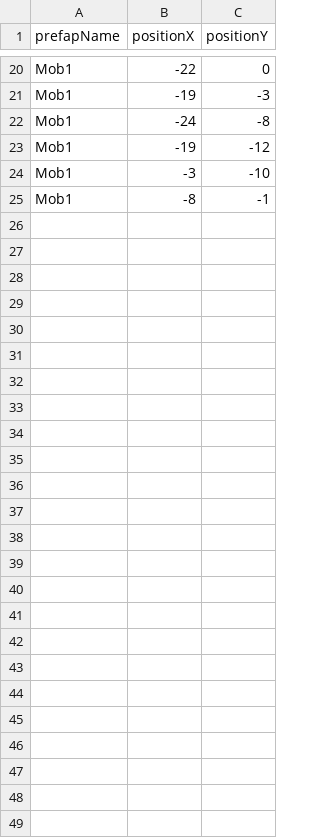
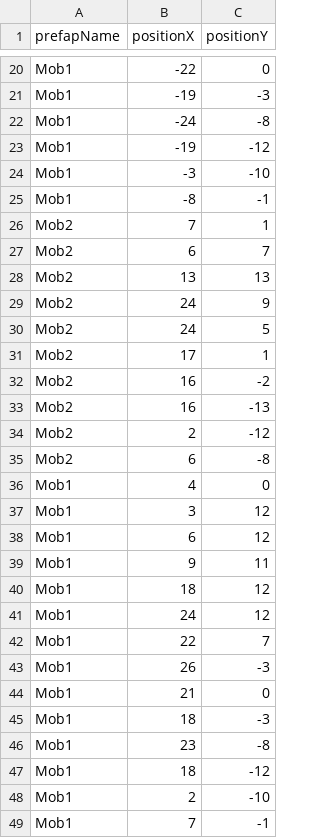
Before and after one commit to YangJinHyeok/T01402201-Team-4, a CSV file: Assets/Resources/DefaultSpawn.csv, drawn as a sheet; only a part is shown, gaps mark what is left out; the diff names each change by its address in the sheet, - before the commit and + after, or states it on an @@ line.

```diff
--- a/Assets/Resources/DefaultSpawn.csv
+++ b/Assets/Resources/DefaultSpawn.csv
+row 26: Mob2 | 7 | 1
+row 27: Mob2 | 6 | 7
+row 28: Mob2 | 13 | 13
+row 29: Mob2 | 24 | 9
+row 30: Mob2 | 24 | 5
+row 31: Mob2 | 17 | 1
+row 32: Mob2 | 16 | -2
+row 33: Mob2 | 16 | -13
+row 34: Mob2 | 2 | -12
+row 35: Mob2 | 6 | -8
+row 36: Mob1 | 4 | 0
+row 37: Mob1 | 3 | 12
+row 38: Mob1 | 6 | 12
+row 39: Mob1 | 9 | 11
+row 40: Mob1 | 18 | 12
+row 41: Mob1 | 24 | 12
+row 42: Mob1 | 22 | 7
+row 43: Mob1 | 26 | -3
+row 44: Mob1 | 21 | 0
+row 45: Mob1 | 18 | -3
+row 46: Mob1 | 23 | -8
+row 47: Mob1 | 18 | -12
+row 48: Mob1 | 2 | -10
+row 49: Mob1 | 7 | -1
```
Also changed, not shown: 5 other files.
